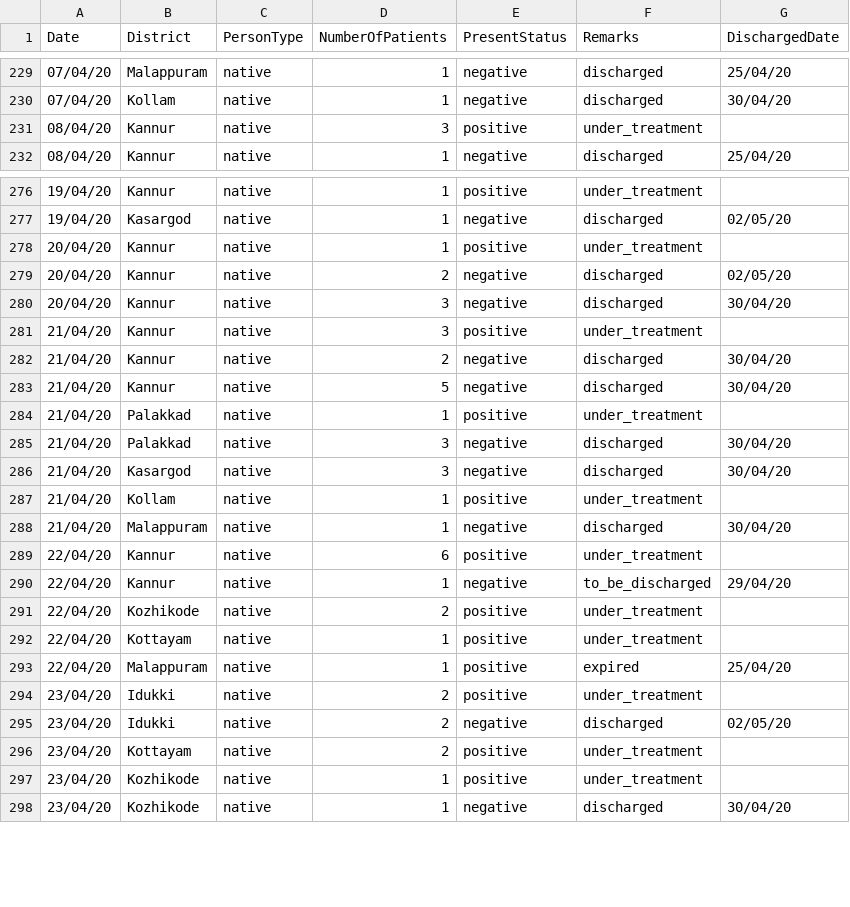
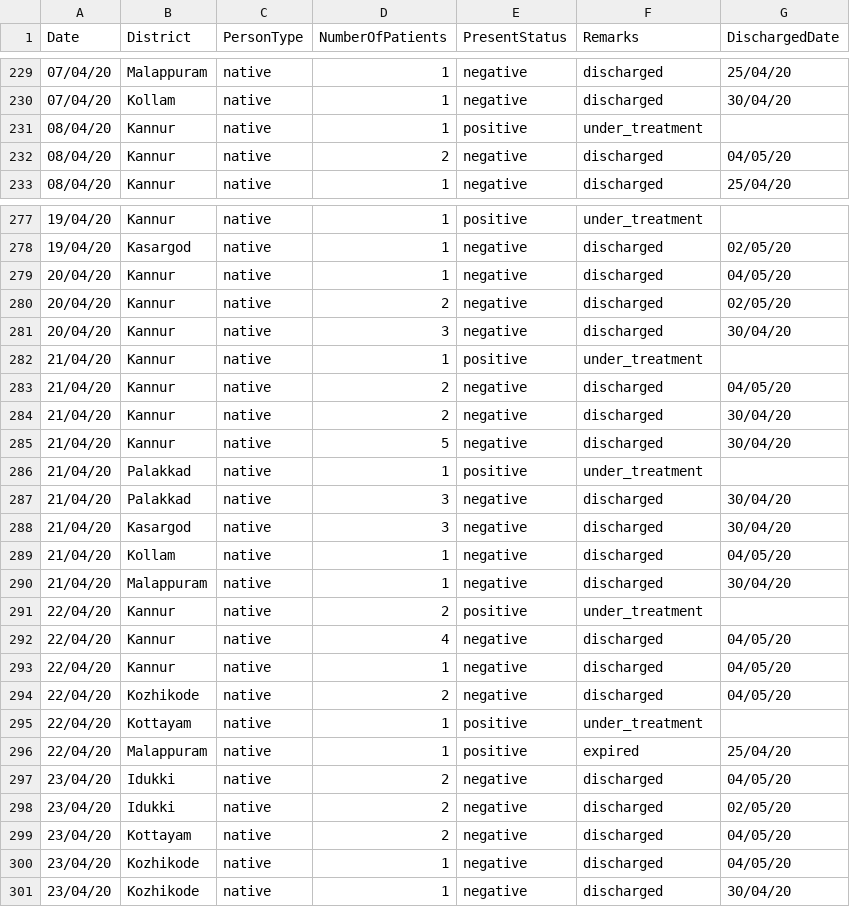
Before and after one commit to sandyiswell/covid19Kerala, a CSV file: chronoPositiv.csv, drawn as a sheet; only a part is shown, gaps mark what is left out; the diff covers the shown part only.

```diff
--- a/chronoPositiv.csv
+++ b/chronoPositiv.csv
@@ -230,3 +230,4 @@ Date,District,PersonType,NumberOfPatients,PresentStatus,Remarks,DischargedDate
 07/04/20,Kollam,native,1,negative,discharged,30/04/20
-08/04/20,Kannur,native,3,positive,under_treatment,
+08/04/20,Kannur,native,1,positive,under_treatment,
+08/04/20,Kannur,native,2,negative,discharged,04/05/20
 08/04/20,Kannur,native,1,negative,discharged,25/04/20
@@ -277,6 +278,7 @@ Date,District,PersonType,NumberOfPatients,PresentStatus,Remarks,DischargedDate
 19/04/20,Kasargod,native,1,negative,discharged,02/05/20
-20/04/20,Kannur,native,1,positive,under_treatment,
+20/04/20,Kannur,native,1,negative,discharged,04/05/20
 20/04/20,Kannur,native,2,negative,discharged,02/05/20
 20/04/20,Kannur,native,3,negative,discharged,30/04/20
-21/04/20,Kannur,native,3,positive,under_treatment,
+21/04/20,Kannur,native,1,positive,under_treatment,
+21/04/20,Kannur,native,2,negative,discharged,04/05/20
 21/04/20,Kannur,native,2,negative,discharged,30/04/20
@@ -286,13 +288,14 @@ Date,District,PersonType,NumberOfPatients,PresentStatus,Remarks,DischargedDate
 21/04/20,Kasargod,native,3,negative,discharged,30/04/20
-21/04/20,Kollam,native,1,positive,under_treatment,
+21/04/20,Kollam,native,1,negative,discharged,04/05/20
 21/04/20,Malappuram,native,1,negative,discharged,30/04/20
-22/04/20,Kannur,native,6,positive,under_treatment,
-22/04/20,Kannur,native,1,negative,to_be_discharged,29/04/20
-22/04/20,Kozhikode,native,2,positive,under_treatment,
+22/04/20,Kannur,native,2,positive,under_treatment,
+22/04/20,Kannur,native,4,negative,discharged,04/05/20
+22/04/20,Kannur,native,1,negative,discharged,04/05/20
+22/04/20,Kozhikode,native,2,negative,discharged,04/05/20
 22/04/20,Kottayam,native,1,positive,under_treatment,
 22/04/20,Malappuram,native,1,positive,expired,25/04/20
-23/04/20,Idukki ,native,2,positive,under_treatment,
+23/04/20,Idukki ,native,2,negative,discharged,04/05/20
 23/04/20,Idukki ,native,2,negative,discharged,02/05/20
-23/04/20,Kottayam,native,2,positive,under_treatment,
-23/04/20,Kozhikode,native,1,positive,under_treatment,
+23/04/20,Kottayam,native,2,negative,discharged,04/05/20
+23/04/20,Kozhikode,native,1,negative,discharged,04/05/20
 23/04/20,Kozhikode,native,1,negative,discharged,30/04/20
```
Also changed, not shown: 5 added rows and 45 edited cells elsewhere in this file, datta2.csv.
